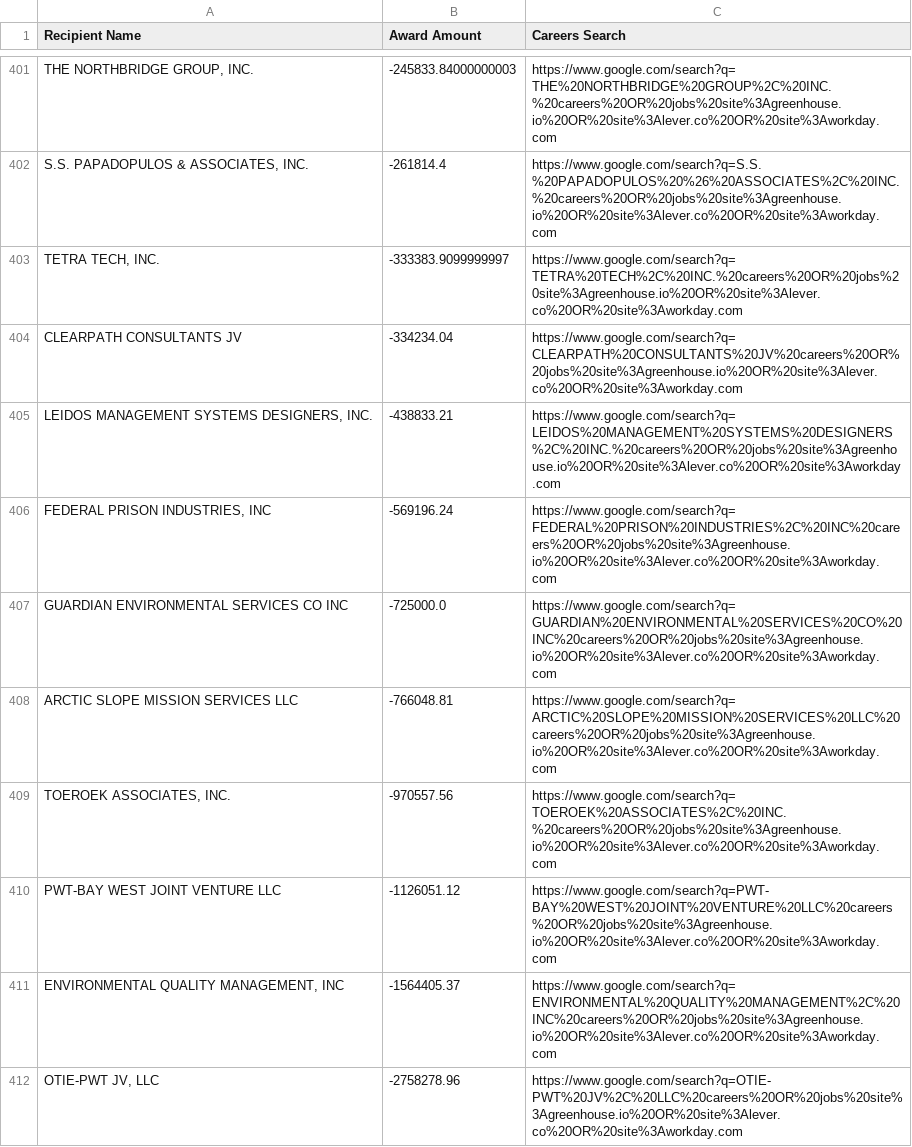
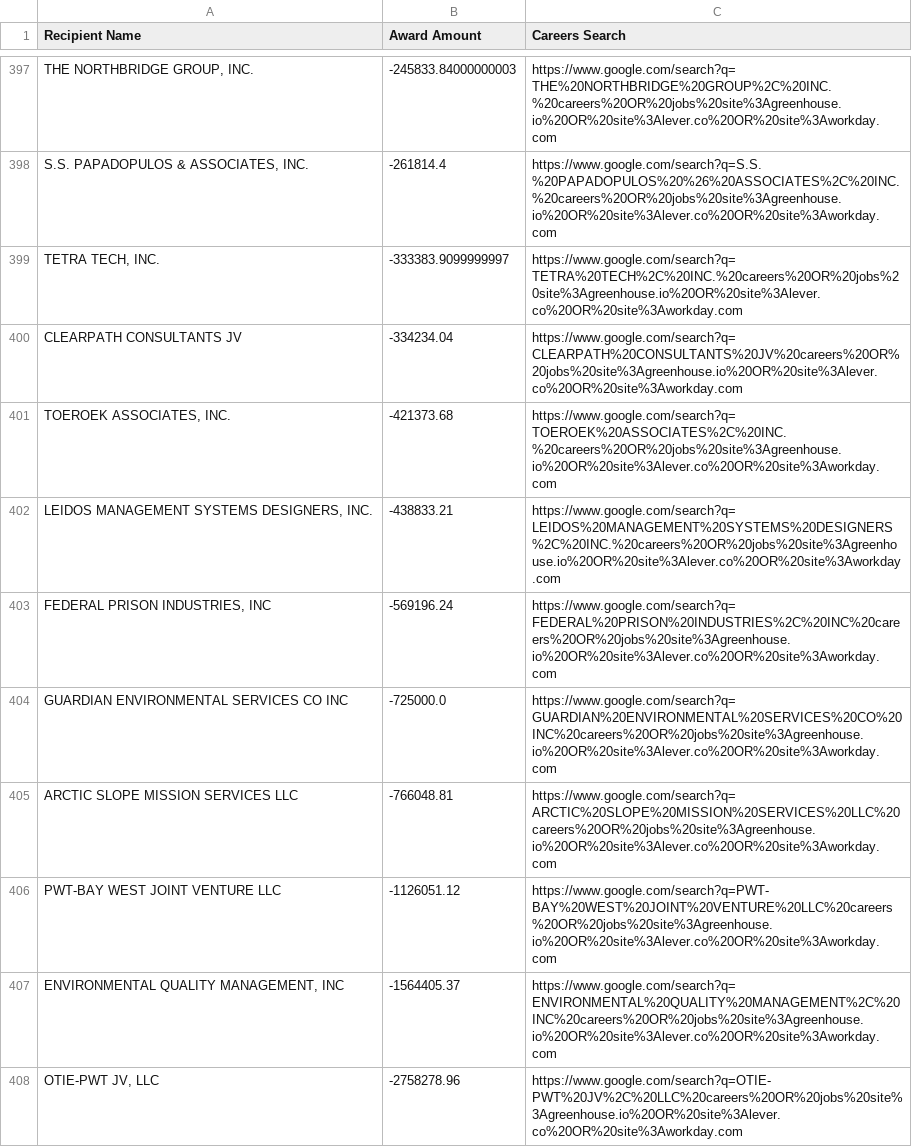
Before and after one commit to feldmangn/nih-awards-tracker, a CSV file: data/epa_top_recipients_last_90d_enriched.csv, drawn as a sheet; only a part is shown, gaps mark what is left out; removed rows and columns are numbered as before the commit, all else as after; the diff covers the shown part only; the diff names each change by its address in the sheet, - before the commit and + after, or states it on an @@ line.

```diff
--- a/data/epa_top_recipients_last_90d_enriched.csv
+++ b/data/epa_top_recipients_last_90d_enriched.csv
+row 401: TOEROEK ASSOCIATES, INC. | -421373.68 | https://www.google.com/search?q=TOEROEK%20ASSOCIATES%2C%20INC.%20careers%20OR%20jobs%20site%3Agreenhouse.io%20OR%20site%3Alever.co%20OR%20site%3Aworkday.com
-row 409: TOEROEK ASSOCIATES, INC. | -970557.56 | https://www.google.com/search?q=TOEROEK%20ASSOCIATES%2C%20INC.%20careers%20OR%20jobs%20site%3Agreenhouse.io%20OR%20site%3Alever.co%20OR%20site%3Aworkday.com
```
Also changed, not shown: 7 added rows, 11 removed rows, 77 moved rows and 11 edited cells elsewhere in this file, data/cms_awards_last_90d.csv, data/dod_awards_last_90d.csv, 22 other files.
